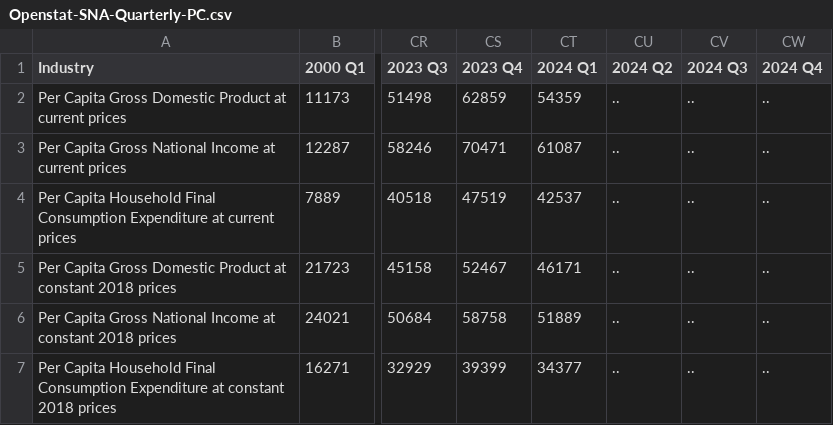
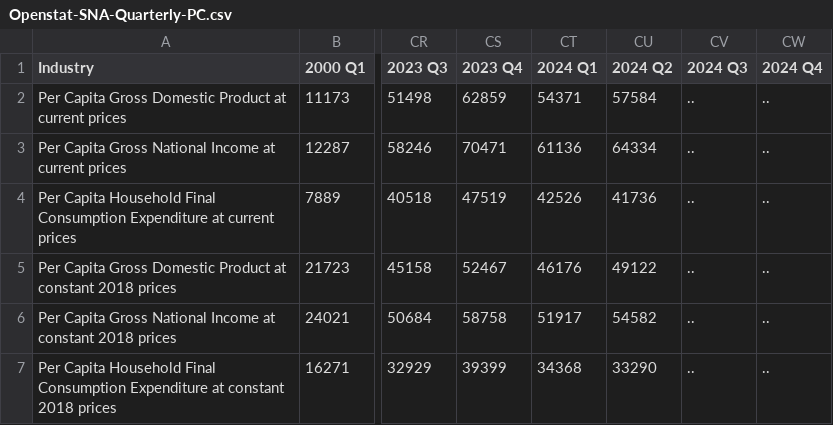
Before and after one commit to ajamontesa/PH-Econ-Data, a CSV file: Data/National Accounts/Openstat-SNA-Quarterly-PC.csv, drawn as a sheet; only a part is shown, gaps mark what is left out; the diff names each change by its address in the sheet, - before the commit and + after, or states it on an @@ line.

```diff
--- a/Data/National Accounts/Openstat-SNA-Quarterly-PC.csv
+++ b/Data/National Accounts/Openstat-SNA-Quarterly-PC.csv
-CT2 (2024 Q1): 54359
+CT2 (2024 Q1): 54371
-CU2 (2024 Q2): ..
+CU2 (2024 Q2): 57584
-CT3 (2024 Q1): 61087
+CT3 (2024 Q1): 61136
-CU3 (2024 Q2): ..
+CU3 (2024 Q2): 64334
-CT4 (2024 Q1): 42537
+CT4 (2024 Q1): 42526
-CU4 (2024 Q2): ..
+CU4 (2024 Q2): 41736
-CT5 (2024 Q1): 46171
+CT5 (2024 Q1): 46176
-CU5 (2024 Q2): ..
+CU5 (2024 Q2): 49122
-CT6 (2024 Q1): 51889
+CT6 (2024 Q1): 51917
-CU6 (2024 Q2): ..
+CU6 (2024 Q2): 54582
-CT7 (2024 Q1): 34377
+CT7 (2024 Q1): 34368
-CU7 (2024 Q2): ..
+CU7 (2024 Q2): 33290
```
Also changed, not shown: Data/National Accounts/Openstat-SNA-Quarterly-Exp.csv, Data/National Accounts/Openstat-SNA-Quarterly-Ind.csv, 26 other files.
